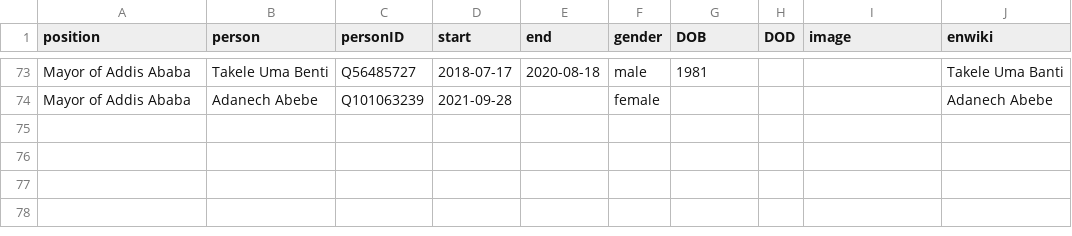
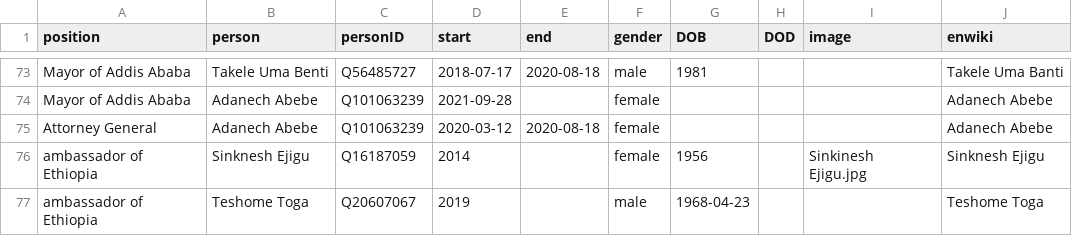
Before and after one commit to every-politician-scrapers/ethiopia-ministers, a CSV file: html/holders21.csv, drawn as a sheet; only a part is shown, gaps mark what is left out.

Commit message:
PCB update

```diff
--- a/html/holders21.csv
+++ b/html/holders21.csv
@@ -74 +74,4 @@ Mayor of Addis Ababa,Takele Uma Benti,Q56485727,2018-07-17,2020-08-18,male,1981,
 Mayor of Addis Ababa,Adanech Abebe,Q101063239,2021-09-28,,female,,,,Adanech Abebe
+Attorney General,Adanech Abebe,Q101063239,2020-03-12,2020-08-18,female,,,,Adanech Abebe
+ambassador of Ethiopia,Sinknesh Ejigu,Q16187059,2014,,female,1956,,Sinkinesh Ejigu.jpg,Sinknesh Ejigu
+ambassador of Ethiopia,Teshome Toga,Q20607067,2019,,male,1968-04-23,,,Teshome Toga
```
